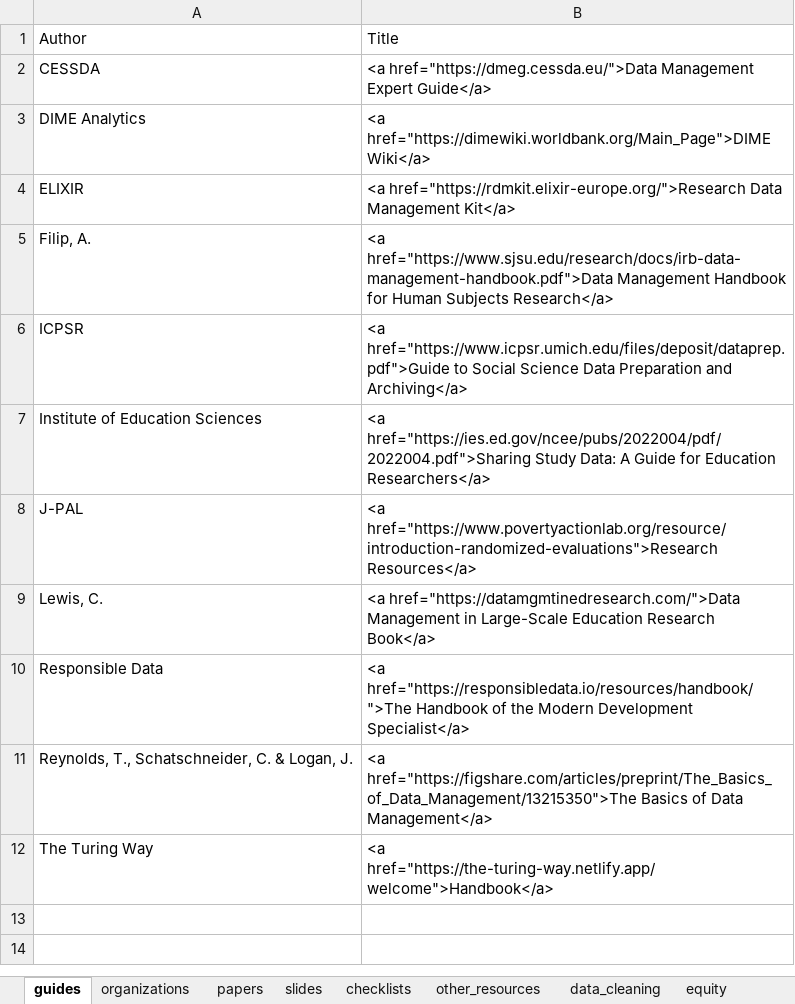
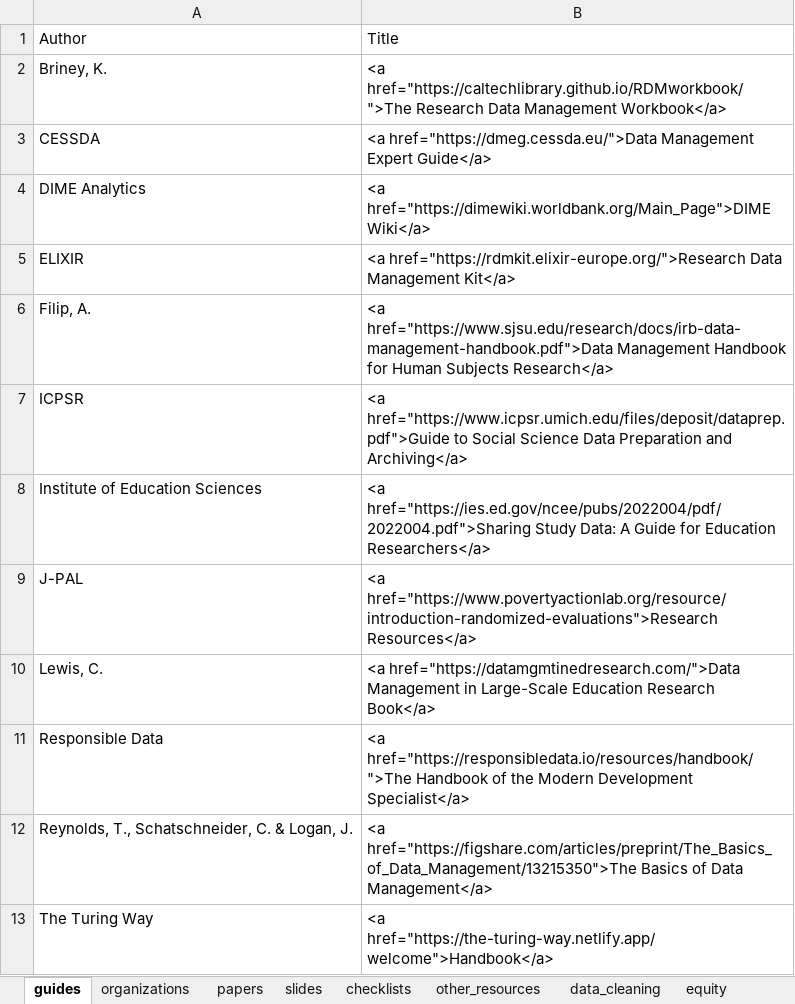
Before and after one commit to Cghlewis/crystal_site, an Excel workbook: content/blog/data_mgmt_resources/resources.xlsx, sheet guides, drawn as a sheet; values as stored, in another font and other column widths than the file's, no borders; the diff names each change by its address in the sheet, - before the commit and + after, or states it on an @@ line.

Commit message:
Add resource to blog post

```diff
--- a/content/blog/data_mgmt_resources/resources.xlsx (sheet guides)
+++ b/content/blog/data_mgmt_resources/resources.xlsx (sheet guides)
+row 2: Briney, K. | <a href="https://caltechlibrary.github.io/RDMworkbook/">The Research Data Management Workbook</a>
```
Also changed, not shown: 2 other files.
